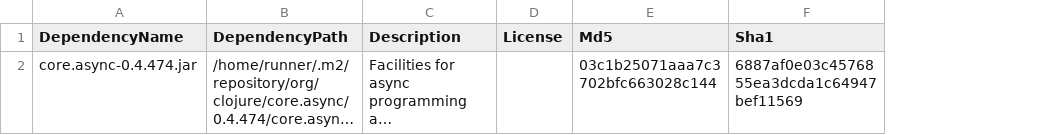
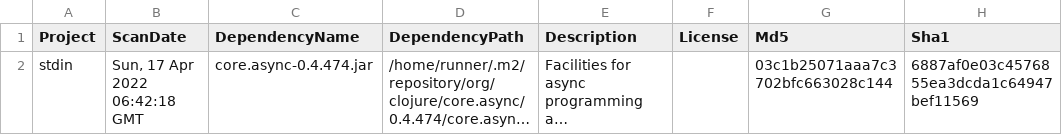
Before and after one commit to piotr-yuxuan/nabab, a CSV file: doc/known-vulnerabilities.csv, drawn as a sheet; only a part is shown; long unchanged cells end in …; the diff names each change by its address in the sheet, - before the commit and + after, or states it on an @@ line.

Commit message:
Update known vulnerabilities

```diff
--- a/doc/known-vulnerabilities.csv
+++ b/doc/known-vulnerabilities.csv
+column A (Project), row 2: stdin
+column B (ScanDate), row 2: Sun, 17 Apr 2022 06:42:18 GMT
```
